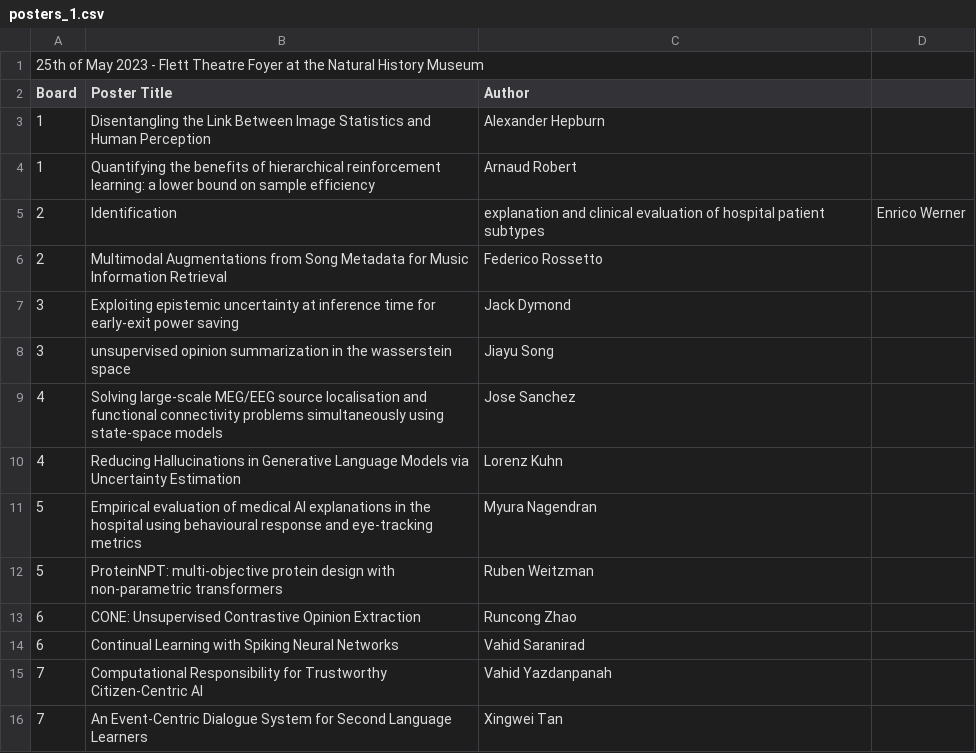
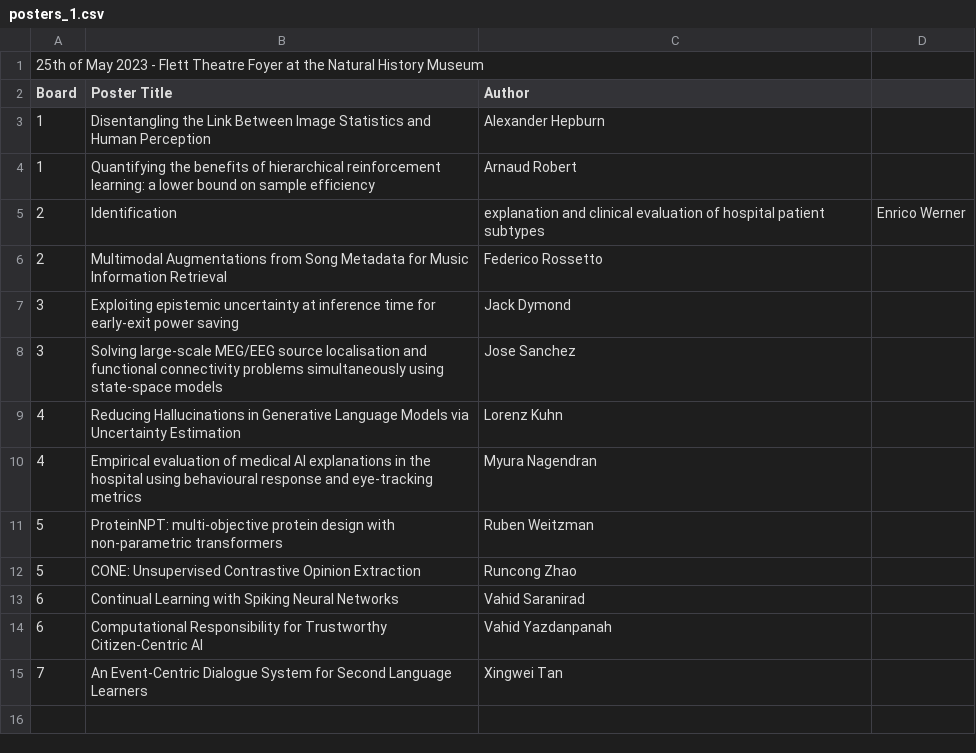
Before and after one commit to uk-ai/ukai2023, a CSV file: _data/posters_1.csv, drawn as a sheet; removed rows and columns are numbered as before the commit, all else as after; the diff names each change by its address in the sheet, - before the commit and + after, or states it on an @@ line.

```diff
--- a/_data/posters_1.csv
+++ b/_data/posters_1.csv
-row 8: 3 | unsupervised opinion summarization in the wasserstein space | Jiayu Song
-A8 (Board): 4
+A8 (Board): 3
-A10 (Board): 5
+A10 (Board): 4
-A12 (Board): 6
+A12 (Board): 5
-A14 (Board): 7
+A14 (Board): 6
```
Also changed, not shown: _data/posters_2.csv.
